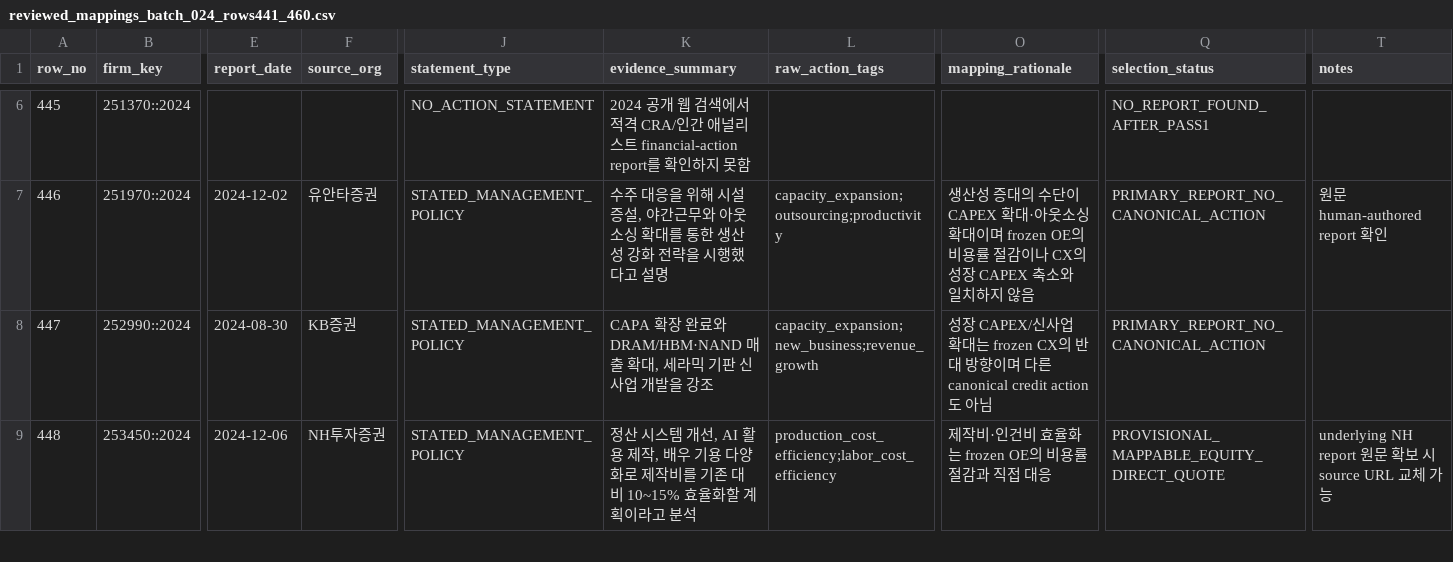
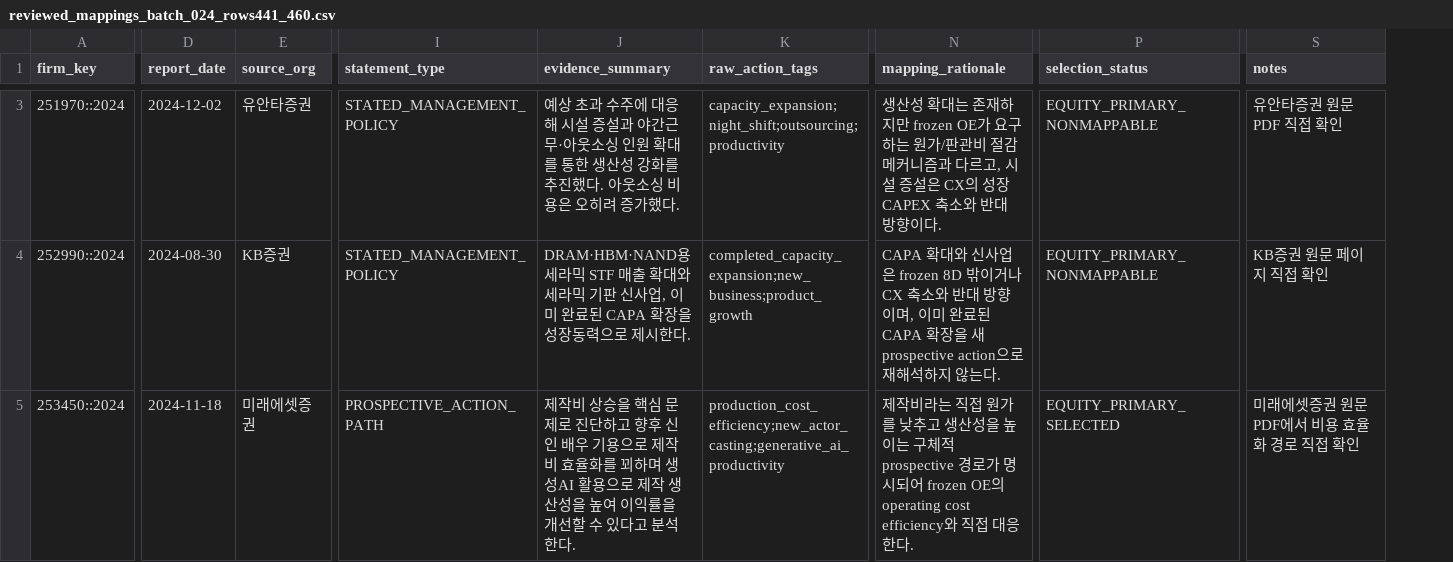
Before and after one commit to CallMeDemian/thesis-human-benchmark-2024, a CSV file: evidence/reviewed_mappings_batch_024_rows441_460.csv, drawn as a sheet; only a part is shown, gaps mark what is left out; removed rows and columns are numbered as before the commit, all else as after; rows hold the shown columns only; the diff covers the shown part only; the diff names each change by its address in the sheet, - before the commit and + after, or states it on an @@ line.

Commit message:
Complete reviewed archival mappings for firms 441-460

```diff
--- a/evidence/reviewed_mappings_batch_024_rows441_460.csv
+++ b/evidence/reviewed_mappings_batch_024_rows441_460.csv
-column A (row_no), rows 7-9: 446 | 447 | 448
-row 6: 445 | 251370::2024 |  |  | NO_ACTION_STATEMENT | 2024 공개 웹 검색에서 적격 CRA/인간 애널리스트 financial-action report를 확인하지 못함 |  |  | NO_REPORT_FOUND_AFTER_PASS1
-J3 (evidence_summary): 수주 대응을 위해 시설 증설, 야간근무와 아웃소싱 확대를 통한 생산성 강화 전략을 시행했다고 설명
+J3 (evidence_summary): 예상 초과 수주에 대응해 시설 증설과 야간근무·아웃소싱 인원 확대를 통한 생산성 강화를 추진했다. 아웃소싱 비용은 오히려 증가했다.
-K3 (raw_action_tags): capacity_expansion;outsourcing;productivity
+K3 (raw_action_tags): capacity_expansion;night_shift;outsourcing;productivity
-N3 (mapping_rationale): 생산성 증대의 수단이 CAPEX 확대·아웃소싱 확대이며 frozen OE의 비용률 절감이나 CX의 성장 CAPEX 축소와 일치하지 않음
+N3 (mapping_rationale): 생산성 확대는 존재하지만 frozen OE가 요구하는 원가/판관비 절감 메커니즘과 다르고, 시설 증설은 CX의 성장 CAPEX 축소와 반대 방향이다.
-P3:P4 (selection_status): PRIMARY_REPORT_NO_CANONICAL_ACTION
+P3:P4 (selection_status): EQUITY_PRIMARY_NONMAPPABLE
-S3 (notes): 원문 human-authored report 확인
+S3 (notes): 유안타증권 원문 PDF 직접 확인
-J4 (evidence_summary): CAPA 확장 완료와 DRAM/HBM·NAND 매출 확대, 세라믹 기판 신사업 개발을 강조
+J4 (evidence_summary): DRAM·HBM·NAND용 세라믹 STF 매출 확대와 세라믹 기판 신사업, 이미 완료된 CAPA 확장을 성장동력으로 제시한다.
-K4 (raw_action_tags): capacity_expansion;new_business;revenue_growth
+K4 (raw_action_tags): completed_capacity_expansion;new_business;product_growth
-N4 (mapping_rationale): 성장 CAPEX/신사업 확대는 frozen CX의 반대 방향이며 다른 canonical credit action도 아님
+N4 (mapping_rationale): CAPA 확대와 신사업은 frozen 8D 밖이거나 CX 축소와 반대 방향이며, 이미 완료된 CAPA 확장을 새 prospective action으로 재해석하지 않는다.
-S4 (notes): (empty)
+S4 (notes): KB증권 원문 페이지 직접 확인
-D5 (report_date): 2024-12-06
+D5 (report_date): 2024-11-18
-E5 (source_org): NH투자증권
+E5 (source_org): 미래에셋증권
-I5 (statement_type): STATED_MANAGEMENT_POLICY
+I5 (statement_type): PROSPECTIVE_ACTION_PATH
-J5 (evidence_summary): 정산 시스템 개선, AI 활용 제작, 배우 기용 다양화로 제작비를 기존 대비 10~15% 효율화할 계획이라고 분석
+J5 (evidence_summary): 제작비 상승을 핵심 문제로 진단하고 향후 신인 배우 기용으로 제작비 효율화를 꾀하며 생성AI 활용으로 제작 생산성을 높여 이익률을 개선할 수 있다고 분석한다.
-K5 (raw_action_tags): production_cost_efficiency;labor_cost_efficiency
+K5 (raw_action_tags): production_cost_efficiency;new_actor_casting;generative_ai_productivity
-N5 (mapping_rationale): 제작비·인건비 효율화는 frozen OE의 비용률 절감과 직접 대응
+N5 (mapping_rationale): 제작비라는 직접 원가를 낮추고 생산성을 높이는 구체적 prospective 경로가 명시되어 frozen OE의 operating cost efficiency와 직접 대응한다.
-P5 (selection_status): PROVISIONAL_MAPPABLE_EQUITY_DIRECT_QUOTE
+P5 (selection_status): EQUITY_PRIMARY_SELECTED
-S5 (notes): underlying NH report 원문 확보 시 source URL 교체 가능
+S5 (notes): 미래에셋증권 원문 PDF에서 비용 효율화 경로 직접 확인
```
Also changed, not shown: 12 removed rows and 33 edited cells elsewhere in this file.
